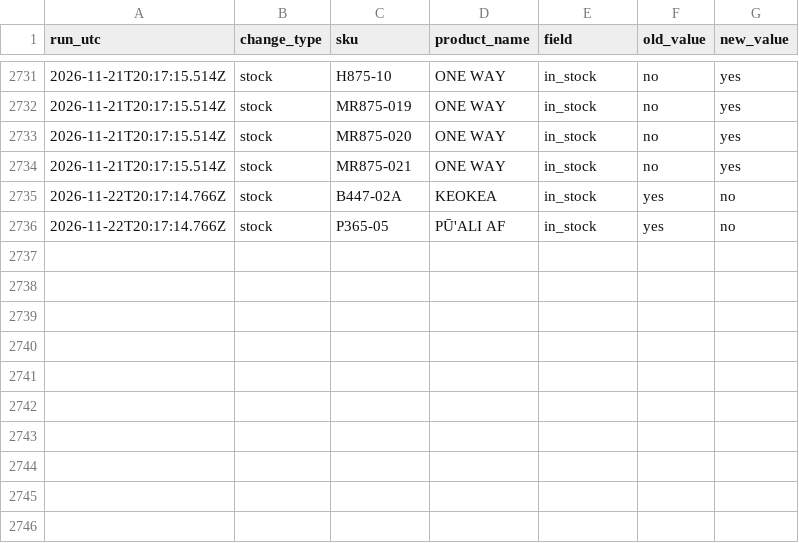
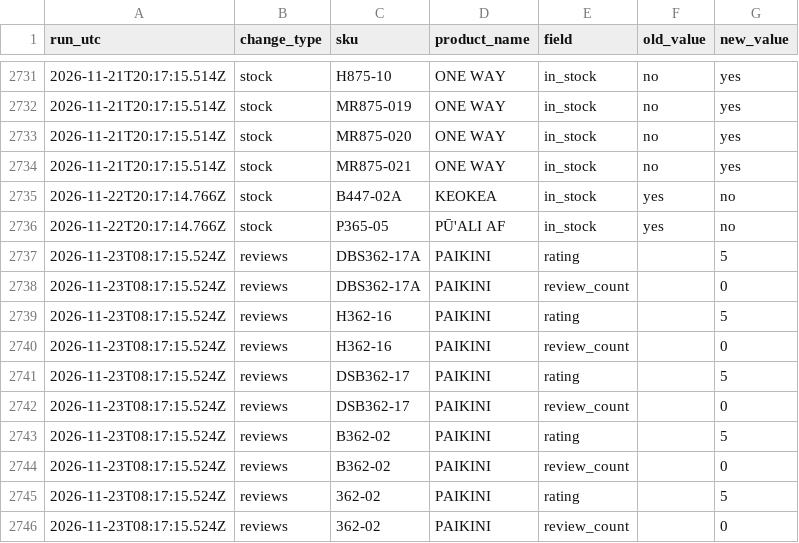
Before and after one commit to saulkropman/maui-jim-feed, a CSV file: data/change-log.csv, drawn as a sheet; only a part is shown, gaps mark what is left out; the diff names each change by its address in the sheet, - before the commit and + after, or states it on an @@ line.

```diff
--- a/data/change-log.csv
+++ b/data/change-log.csv
+row 2737: 2026-11-23T08:17:15.524Z | reviews | DBS362-17A | PAIKINI | rating |  | 5
+row 2738: 2026-11-23T08:17:15.524Z | reviews | DBS362-17A | PAIKINI | review_count |  | 0
+row 2739: 2026-11-23T08:17:15.524Z | reviews | H362-16 | PAIKINI | rating |  | 5
+row 2740: 2026-11-23T08:17:15.524Z | reviews | H362-16 | PAIKINI | review_count |  | 0
+row 2741: 2026-11-23T08:17:15.524Z | reviews | DSB362-17 | PAIKINI | rating |  | 5
+row 2742: 2026-11-23T08:17:15.524Z | reviews | DSB362-17 | PAIKINI | review_count |  | 0
+row 2743: 2026-11-23T08:17:15.524Z | reviews | B362-02 | PAIKINI | rating |  | 5
+row 2744: 2026-11-23T08:17:15.524Z | reviews | B362-02 | PAIKINI | review_count |  | 0
+row 2745: 2026-11-23T08:17:15.524Z | reviews | 362-02 | PAIKINI | rating |  | 5
+row 2746: 2026-11-23T08:17:15.524Z | reviews | 362-02 | PAIKINI | review_count |  | 0
```
Also changed, not shown: data/latest-changes.csv, 4 other files.
